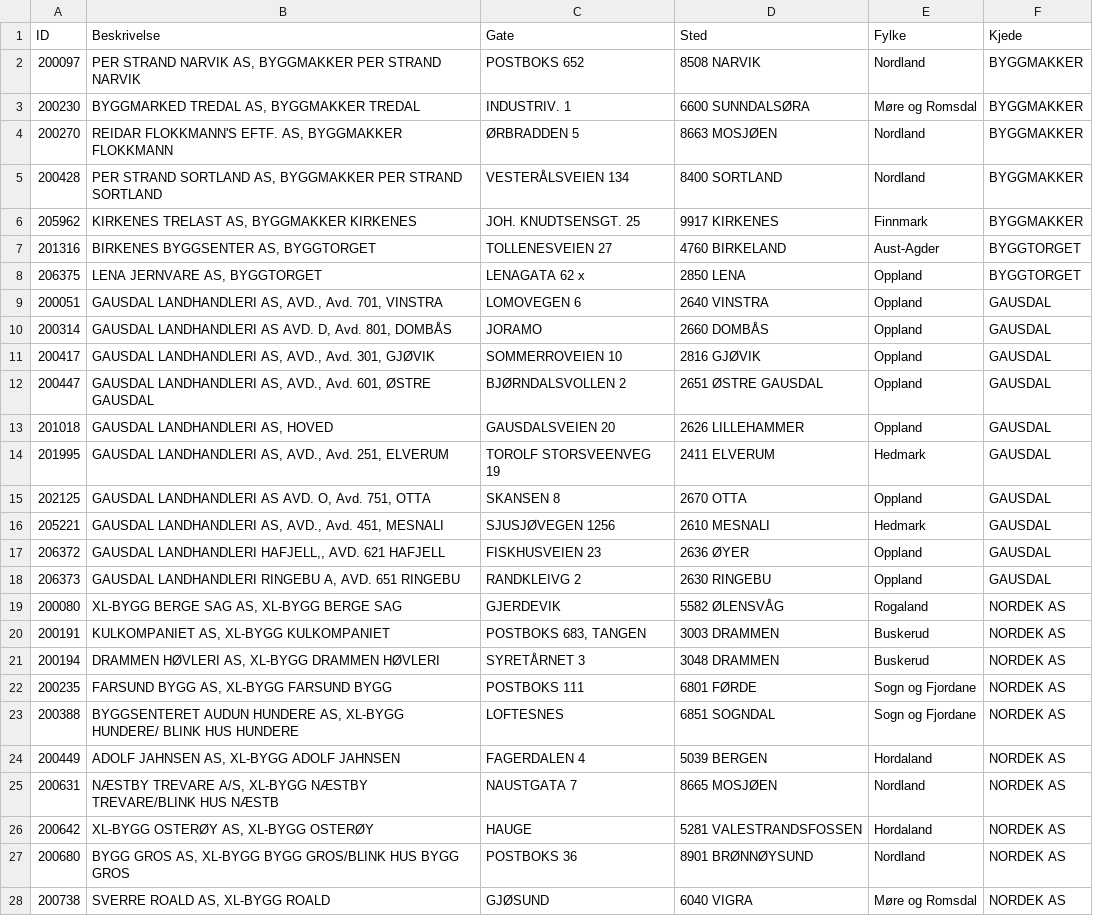
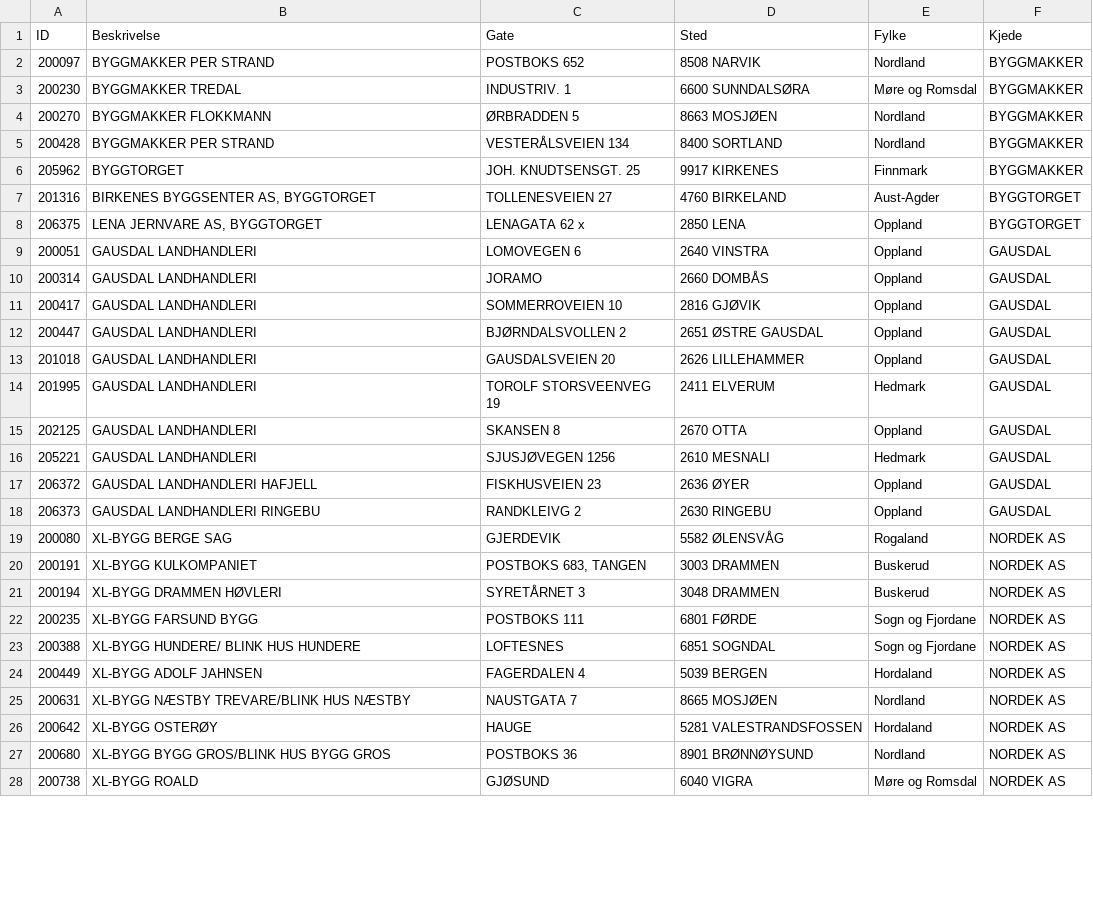
Before and after one commit to EdisonReklamebyraa/PLANTEX, a CSV file: _data/kunder.csv, drawn as a sheet; only a part is shown; the diff covers the shown part only.

```diff
--- a/_data/kunder.csv
+++ b/_data/kunder.csv
@@ -1,28 +1,28 @@
 ID,Beskrivelse,Gate,Sted,Fylke,Kjede
-200097,"PER STRAND NARVIK AS, BYGGMAKKER PER STRAND NARVIK",POSTBOKS 652,8508 NARVIK,Nordland,BYGGMAKKER
-200230,"BYGGMARKED TREDAL AS, BYGGMAKKER TREDAL",INDUSTRIV. 1,6600 SUNNDALSØRA,Møre og Romsdal,BYGGMAKKER
-200270,"REIDAR FLOKKMANN'S EFTF. AS, BYGGMAKKER FLOKKMANN",ØRBRADDEN 5,8663 MOSJØEN,Nordland,BYGGMAKKER
-200428,"PER STRAND SORTLAND AS, BYGGMAKKER PER STRAND SORTLAND",VESTERÅLSVEIEN 134,8400 SORTLAND,Nordland,BYGGMAKKER
-205962,"KIRKENES TRELAST AS, BYGGMAKKER KIRKENES",JOH. KNUDTSENSGT. 25,9917 KIRKENES,Finnmark,BYGGMAKKER
+200097,BYGGMAKKER PER STRAND ,POSTBOKS 652,8508 NARVIK,Nordland,BYGGMAKKER
+200230,BYGGMAKKER TREDAL,INDUSTRIV. 1,6600 SUNNDALSØRA,Møre og Romsdal,BYGGMAKKER
+200270,BYGGMAKKER FLOKKMANN,ØRBRADDEN 5,8663 MOSJØEN,Nordland,BYGGMAKKER
+200428,BYGGMAKKER PER STRAND ,VESTERÅLSVEIEN 134,8400 SORTLAND,Nordland,BYGGMAKKER
+205962,BYGGTORGET,JOH. KNUDTSENSGT. 25,9917 KIRKENES,Finnmark,BYGGMAKKER
 201316,"BIRKENES BYGGSENTER AS, BYGGTORGET",TOLLENESVEIEN 27,4760 BIRKELAND,Aust-Agder,BYGGTORGET
 206375,"LENA JERNVARE AS, BYGGTORGET",LENAGATA 62 x,2850 LENA,Oppland,BYGGTORGET
-200051,"GAUSDAL LANDHANDLERI AS, AVD., Avd. 701, VINSTRA",LOMOVEGEN 6,2640 VINSTRA,Oppland,GAUSDAL
-200314,"GAUSDAL LANDHANDLERI AS AVD. D, Avd. 801, DOMBÅS",JORAMO,2660 DOMBÅS,Oppland,GAUSDAL
-200417,"GAUSDAL LANDHANDLERI AS, AVD., Avd. 301, GJØVIK",SOMMERROVEIEN 10,2816 GJØVIK,Oppland,GAUSDAL
-200447,"GAUSDAL LANDHANDLERI AS, AVD., Avd. 601, ØSTRE GAUSDAL",BJØRNDALSVOLLEN 2,2651 ØSTRE GAUSDAL,Oppland,GAUSDAL
-201018,"GAUSDAL LANDHANDLERI AS, HOVED",GAUSDALSVEIEN 20,2626 LILLEHAMMER,Oppland,GAUSDAL
-201995,"GAUSDAL LANDHANDLERI AS, AVD., Avd. 251, ELVERUM",TOROLF STORSVEENVEG 19,2411 ELVERUM,Hedmark,GAUSDAL
-202125,"GAUSDAL LANDHANDLERI AS AVD. O, Avd. 751, OTTA",SKANSEN 8,2670 OTTA,Oppland,GAUSDAL
-205221,"GAUSDAL LANDHANDLERI AS, AVD., Avd. 451, MESNALI",SJUSJØVEGEN 1256,2610 MESNALI,Hedmark,GAUSDAL
-206372,"GAUSDAL LANDHANDLERI HAFJELL,, AVD. 621 HAFJELL",FISKHUSVEIEN 23,2636  ØYER,Oppland,GAUSDAL
-206373,"GAUSDAL LANDHANDLERI RINGEBU A, AVD. 651 RINGEBU",RANDKLEIVG 2,2630 RINGEBU,Oppland,GAUSDAL
-200080,"XL-BYGG BERGE SAG AS, XL-BYGG BERGE SAG",GJERDEVIK,5582 ØLENSVÅG,Rogaland,NORDEK AS
-200191,"KULKOMPANIET AS, XL-BYGG KULKOMPANIET","POSTBOKS 683, TANGEN",3003 DRAMMEN,Buskerud,NORDEK AS
-200194,"DRAMMEN HØVLERI AS, XL-BYGG DRAMMEN HØVLERI",SYRETÅRNET 3,3048 DRAMMEN,Buskerud,NORDEK AS
-200235,"FARSUND BYGG AS, XL-BYGG FARSUND BYGG",POSTBOKS 111,6801 FØRDE,Sogn og Fjordane,NORDEK AS
-200388,"BYGGSENTERET AUDUN HUNDERE AS, XL-BYGG HUNDERE/ BLINK HUS HUNDERE",LOFTESNES,6851 SOGNDAL,Sogn og Fjordane,NORDEK AS
-200449,"ADOLF JAHNSEN AS, XL-BYGG ADOLF JAHNSEN",FAGERDALEN 4,5039 BERGEN,Hordaland,NORDEK AS
-200631,"NÆSTBY TREVARE A/S, XL-BYGG NÆSTBY TREVARE/BLINK HUS NÆSTB",NAUSTGATA 7,8665 MOSJØEN,Nordland,NORDEK AS
-200642,"XL-BYGG OSTERØY AS, XL-BYGG OSTERØY",HAUGE,5281 VALESTRANDSFOSSEN,Hordaland,NORDEK AS
-200680,"BYGG GROS AS, XL-BYGG BYGG GROS/BLINK HUS BYGG GROS",POSTBOKS 36,8901 BRØNNØYSUND,Nordland,NORDEK AS
-200738,"SVERRE ROALD AS, XL-BYGG ROALD",GJØSUND,6040 VIGRA,Møre og Romsdal,NORDEK AS
+200051,GAUSDAL LANDHANDLERI ,LOMOVEGEN 6,2640 VINSTRA,Oppland,GAUSDAL
+200314,GAUSDAL LANDHANDLERI ,JORAMO,2660 DOMBÅS,Oppland,GAUSDAL
+200417,GAUSDAL LANDHANDLERI ,SOMMERROVEIEN 10,2816 GJØVIK,Oppland,GAUSDAL
+200447,GAUSDAL LANDHANDLERI ,BJØRNDALSVOLLEN 2,2651 ØSTRE GAUSDAL,Oppland,GAUSDAL
+201018,GAUSDAL LANDHANDLERI ,GAUSDALSVEIEN 20,2626 LILLEHAMMER,Oppland,GAUSDAL
+201995,GAUSDAL LANDHANDLERI ,TOROLF STORSVEENVEG 19,2411 ELVERUM,Hedmark,GAUSDAL
+202125,GAUSDAL LANDHANDLERI ,SKANSEN 8,2670 OTTA,Oppland,GAUSDAL
+205221,GAUSDAL LANDHANDLERI ,SJUSJØVEGEN 1256,2610 MESNALI,Hedmark,GAUSDAL
+206372,GAUSDAL LANDHANDLERI HAFJELL,FISKHUSVEIEN 23,2636  ØYER,Oppland,GAUSDAL
+206373,GAUSDAL LANDHANDLERI RINGEBU ,RANDKLEIVG 2,2630 RINGEBU,Oppland,GAUSDAL
+200080,XL-BYGG BERGE SAG,GJERDEVIK,5582 ØLENSVÅG,Rogaland,NORDEK AS
+200191,XL-BYGG KULKOMPANIET,"POSTBOKS 683, TANGEN",3003 DRAMMEN,Buskerud,NORDEK AS
+200194,XL-BYGG DRAMMEN HØVLERI,SYRETÅRNET 3,3048 DRAMMEN,Buskerud,NORDEK AS
+200235,XL-BYGG FARSUND BYGG,POSTBOKS 111,6801 FØRDE,Sogn og Fjordane,NORDEK AS
+200388,XL-BYGG HUNDERE/ BLINK HUS HUNDERE,LOFTESNES,6851 SOGNDAL,Sogn og Fjordane,NORDEK AS
+200449,XL-BYGG ADOLF JAHNSEN,FAGERDALEN 4,5039 BERGEN,Hordaland,NORDEK AS
+200631,XL-BYGG NÆSTBY TREVARE/BLINK HUS NÆSTBY,NAUSTGATA 7,8665 MOSJØEN,Nordland,NORDEK AS
+200642,XL-BYGG OSTERØY,HAUGE,5281 VALESTRANDSFOSSEN,Hordaland,NORDEK AS
+200680,XL-BYGG BYGG GROS/BLINK HUS BYGG GROS,POSTBOKS 36,8901 BRØNNØYSUND,Nordland,NORDEK AS
+200738,XL-BYGG ROALD,GJØSUND,6040 VIGRA,Møre og Romsdal,NORDEK AS
```
Also changed, not shown: 17 edited cells elsewhere in this file, 5 other files.
